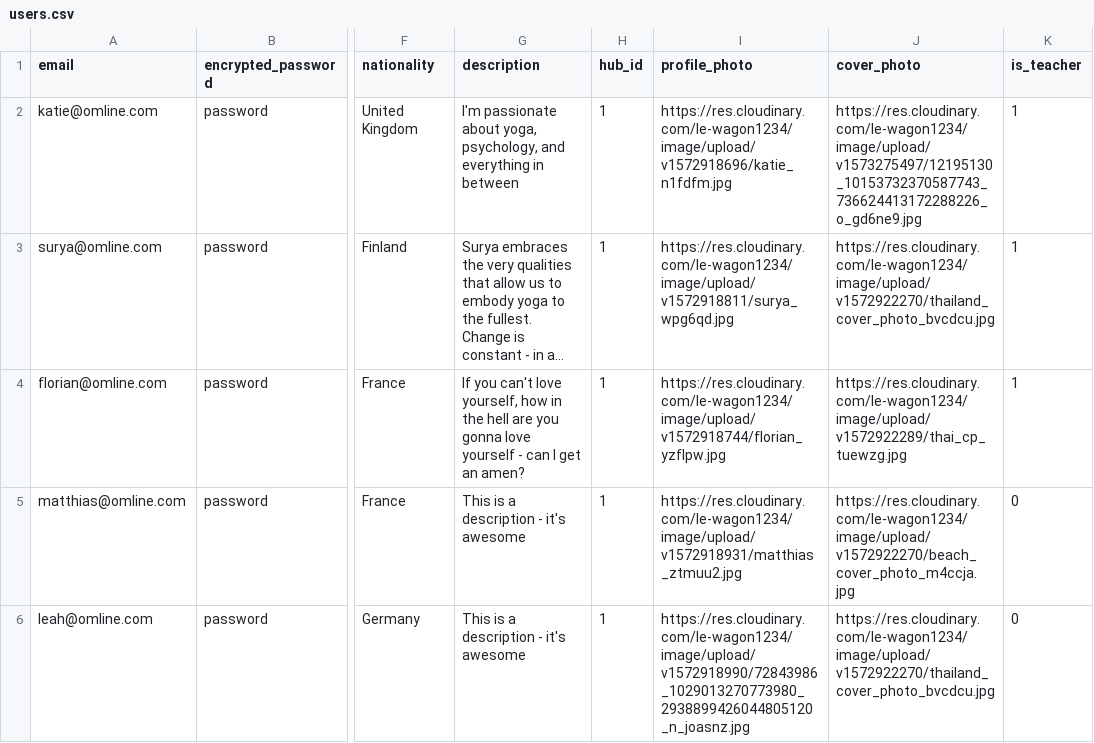
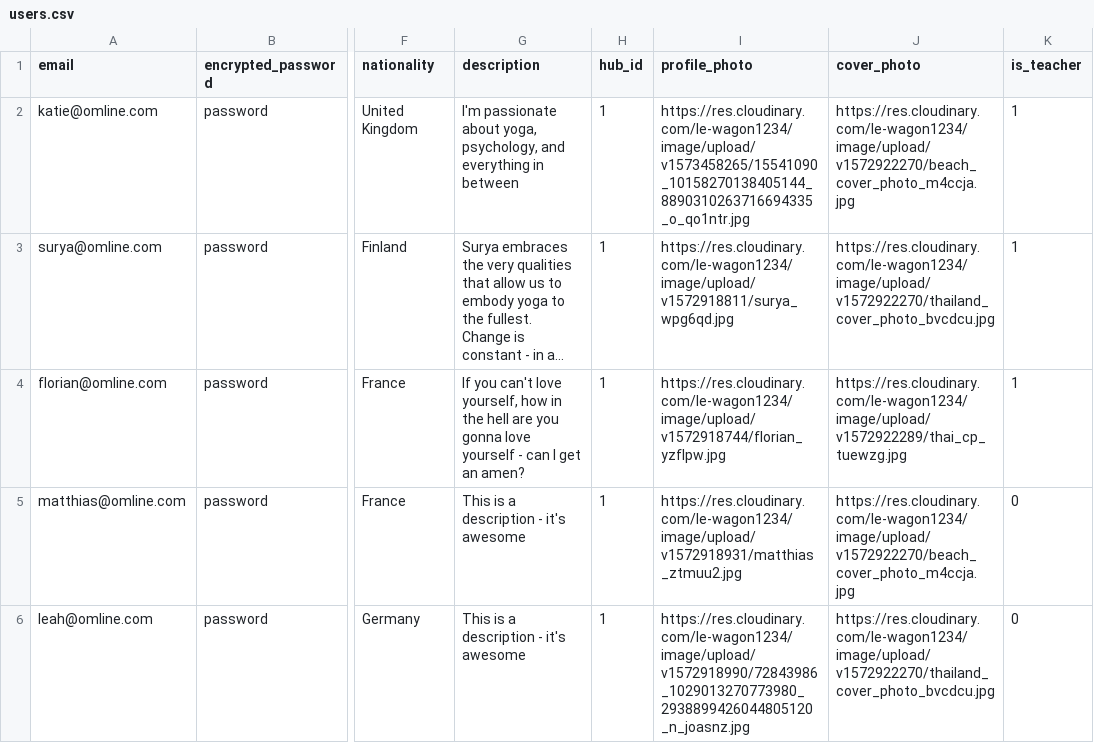
Before and after one commit to kat-rochlin/omline, a CSV file: db/data/users.csv, drawn as a sheet; only a part is shown, gaps mark what is left out; long unchanged cells end in …; the diff names each change by its address in the sheet, - before the commit and + after, or states it on an @@ line.

```diff
--- a/db/data/users.csv
+++ b/db/data/users.csv
-I2 (profile_photo): https://res.cloudinary.com/le-wagon1234/image/upload/v1572918696/katie_n1fdfm.jpg
+I2 (profile_photo): https://res.cloudinary.com/le-wagon1234/image/upload/v1573458265/15541090_10158270138405144_8890310263716694335_o_qo1ntr.jpg
-J2 (cover_photo): https://res.cloudinary.com/le-wagon1234/image/upload/v1573275497/12195130_10153732370587743_736624413172288226_o_gd6ne9.jpg
+J2 (cover_photo): https://res.cloudinary.com/le-wagon1234/image/upload/v1572922270/beach_cover_photo_m4ccja.jpg
```
Also changed, not shown: 7 other files.
